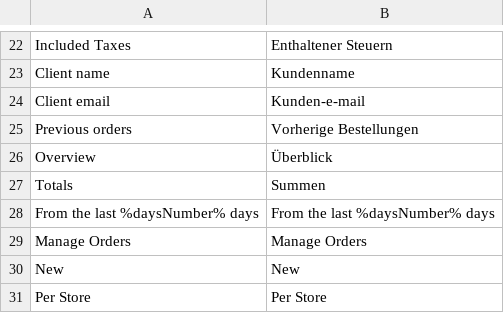
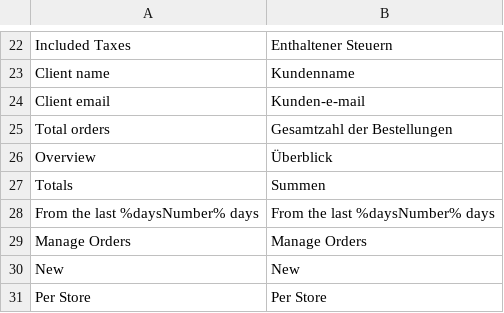
Before and after one commit to spryker/sales-merchant-portal-gui, a CSV file: data/translation/Zed/de_DE.csv, drawn as a sheet; only a part is shown, gaps mark what is left out; removed rows and columns are numbered as before the commit, all else as after; the diff names each change by its address in the sheet, - before the commit and + after, or states it on an @@ line.

```diff
--- a/data/translation/Zed/de_DE.csv
+++ b/data/translation/Zed/de_DE.csv
-row 25: Previous orders | Vorherige Bestellungen
+row 25: Total orders | Gesamtzahl der Bestellungen
```
Also changed, not shown: data/translation/Zed/en_US.csv, 4 other files.
